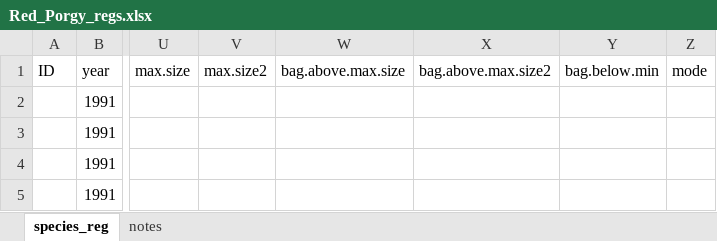
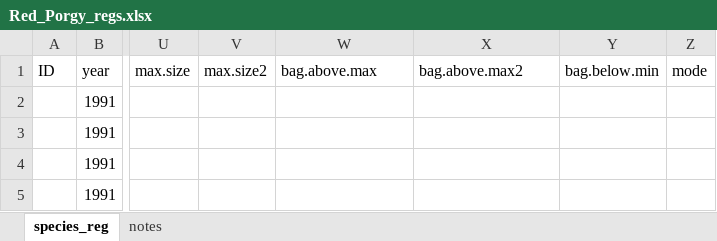
Before and after one commit to jacobkasper/US_Marine_Recreational_Fisheries_Regulatory_History, an Excel workbook: Regs_by_Species/Red_Porgy/Red_Porgy_regs.xlsx, sheet species_reg, drawn as a sheet; only a part is shown, gaps mark what is left out; values as stored, in another font and other column widths than the file's, no borders; the diff names each change by its address in the sheet, - before the commit and + after, or states it on an @@ line.

```diff
--- a/Regs_by_Species/Red_Porgy/Red_Porgy_regs.xlsx (sheet species_reg)
+++ b/Regs_by_Species/Red_Porgy/Red_Porgy_regs.xlsx (sheet species_reg)
-W1: bag.above.max.size
+W1: bag.above.max
-X1: bag.above.max.size2
+X1: bag.above.max2
```
Also changed, not shown: Regs_by_Species/Greater_Amberjack/Greater_Amberjack_regs.xlsx, Regs_by_Species/Red_Drum/Red_Drum_regs.xlsx, 54 other files.
